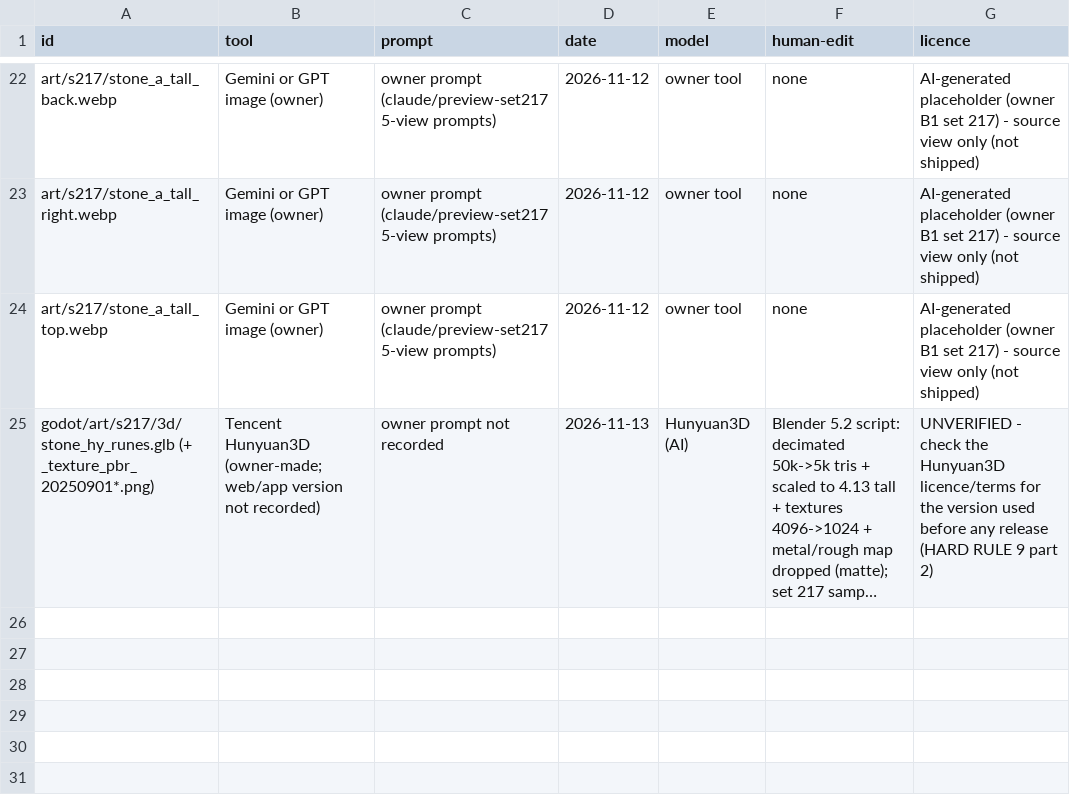
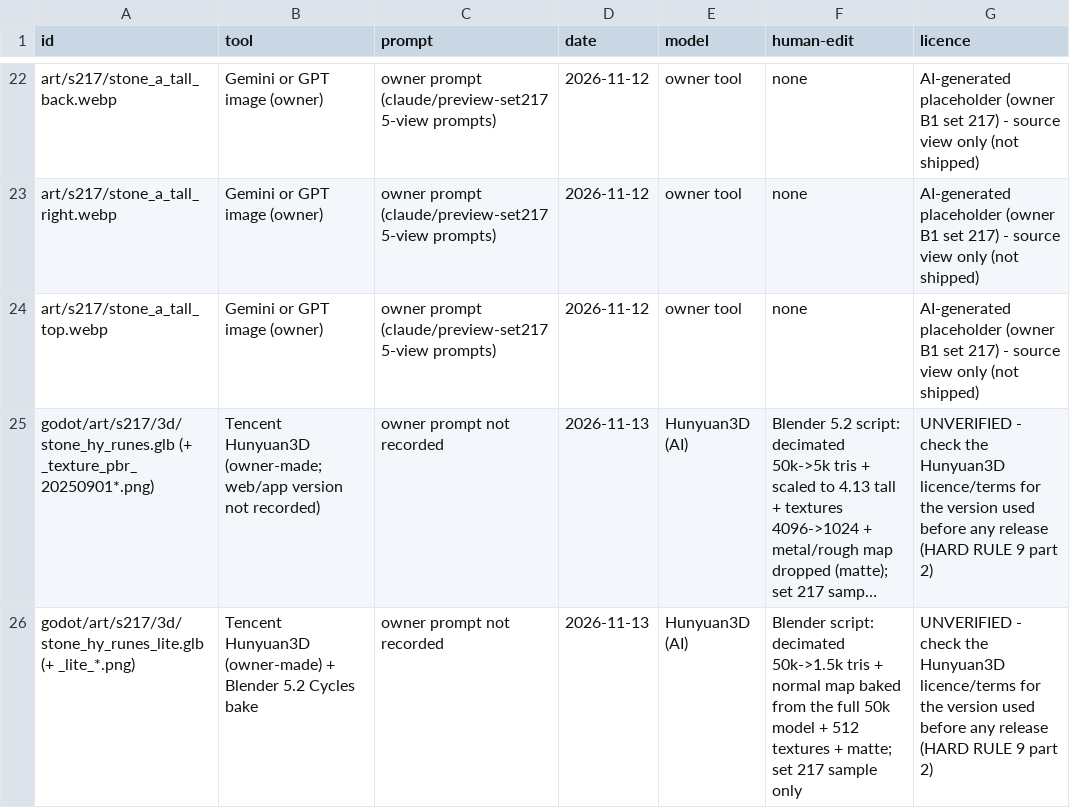
Before and after one commit to nuttratts-code/automon-arena, a CSV file: art/PROVENANCE.csv, drawn as a sheet; only a part is shown, gaps mark what is left out; long unchanged cells end in …; the diff names each change by its address in the sheet, - before the commit and + after, or states it on an @@ line.

```diff
--- a/art/PROVENANCE.csv
+++ b/art/PROVENANCE.csv
+row 26: godot/art/s217/3d/stone_hy_runes_lite.glb (+ _lite_*.png) | Tencent Hunyuan3D (owner-made) + Blender 5.2 Cycles bake | owner prompt not recorded | 2026-11-13 | Hunyuan3D (AI) | Blender script: decimated 50k->1.5k tris + normal map baked from the full 50k model + 512 textures + matte; set 217 sample only | UNVERIFIED - check the Hunyuan3D licence/terms for the version used before any release (HARD RULE 9 part 2)
```
Also changed, not shown: 6 other files.
